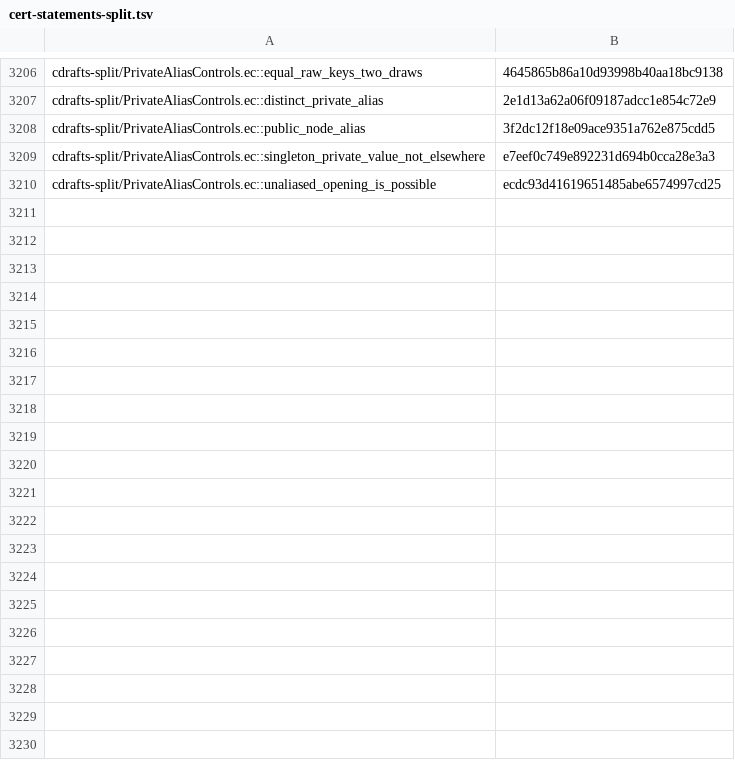
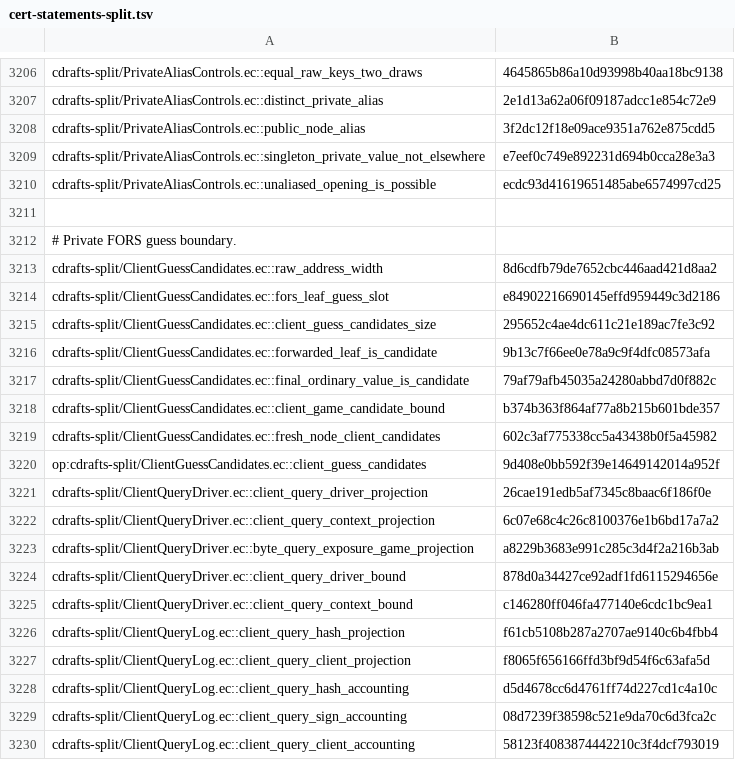
Before and after one commit to EthereumPhone/PQ1, a TSV file: contracts/verification/easycrypt/c10-port/cert-statements-split.tsv, drawn as a sheet; only a part is shown, gaps mark what is left out; the diff covers the shown part only.

Commit message:
Prove FORS private-input and client-guess boundaries

```diff
--- a/contracts/verification/easycrypt/c10-port/cert-statements-split.tsv
+++ b/contracts/verification/easycrypt/c10-port/cert-statements-split.tsv
@@ -3210 +3210,21 @@ cdrafts-split/PrivateAliasControls.ec::singleton_private_value_not_elsewhere	e7e
 cdrafts-split/PrivateAliasControls.ec::unaliased_opening_is_possible	ecdc93d41619651485abe6574997cd25
+
+# Private FORS guess boundary.
+cdrafts-split/ClientGuessCandidates.ec::raw_address_width	8d6cdfb79de7652cbc446aad421d8aa2
+cdrafts-split/ClientGuessCandidates.ec::fors_leaf_guess_slot	e84902216690145effd959449c3d2186
+cdrafts-split/ClientGuessCandidates.ec::client_guess_candidates_size	295652c4ae4dc611c21e189ac7fe3c92
+cdrafts-split/ClientGuessCandidates.ec::forwarded_leaf_is_candidate	9b13c7f66ee0e78a9c9f4dfc08573afa
+cdrafts-split/ClientGuessCandidates.ec::final_ordinary_value_is_candidate	79af79afb45035a24280abbd7d0f882c
+cdrafts-split/ClientGuessCandidates.ec::client_game_candidate_bound	b374b363f864af77a8b215b601bde357
+cdrafts-split/ClientGuessCandidates.ec::fresh_node_client_candidates	602c3af775338cc5a43438b0f5a45982
+op:cdrafts-split/ClientGuessCandidates.ec::client_guess_candidates	9d408e0bb592f39e14649142014a952f
+cdrafts-split/ClientQueryDriver.ec::client_query_driver_projection	26cae191edb5af7345c8baac6f186f0e
+cdrafts-split/ClientQueryDriver.ec::client_query_context_projection	6c07e68c4c26c8100376e1b6bd17a7a2
+cdrafts-split/ClientQueryDriver.ec::byte_query_exposure_game_projection	a8229b3683e991c285c3d4f2a216b3ab
+cdrafts-split/ClientQueryDriver.ec::client_query_driver_bound	878d0a34427ce92adf1fd6115294656e
+cdrafts-split/ClientQueryDriver.ec::client_query_context_bound	c146280ff046fa477140e6cdc1bc9ea1
+cdrafts-split/ClientQueryLog.ec::client_query_hash_projection	f61cb5108b287a2707ae9140c6b4fbb4
+cdrafts-split/ClientQueryLog.ec::client_query_client_projection	f8065f656166ffd3bf9d54f6c63afa5d
+cdrafts-split/ClientQueryLog.ec::client_query_hash_accounting	d5d4678cc6d4761ff74d227cd1c4a10c
+cdrafts-split/ClientQueryLog.ec::client_query_sign_accounting	08d7239f38598c521e9da70c6d3fca2c
+cdrafts-split/ClientQueryLog.ec::client_query_client_accounting	58123f4083874442210c3f4dcf793019
```
Also changed, not shown: 30 added rows elsewhere in this file, contracts/verification/easycrypt/c10-port/cert-baseline-split.tsv, contracts/verification/easycrypt/c10-port/cert-cone-files-split.tsv, 31 other files.
